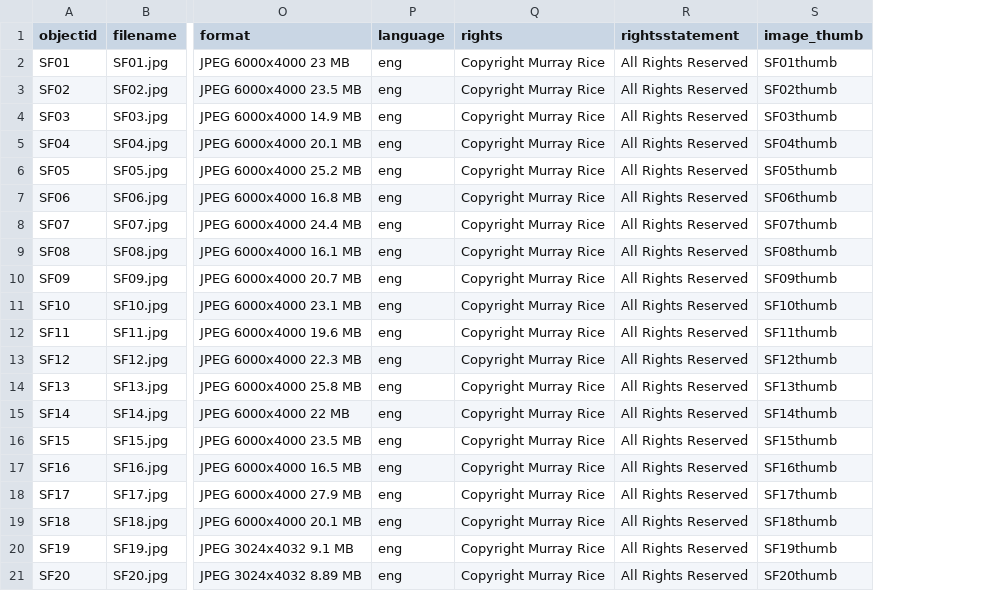
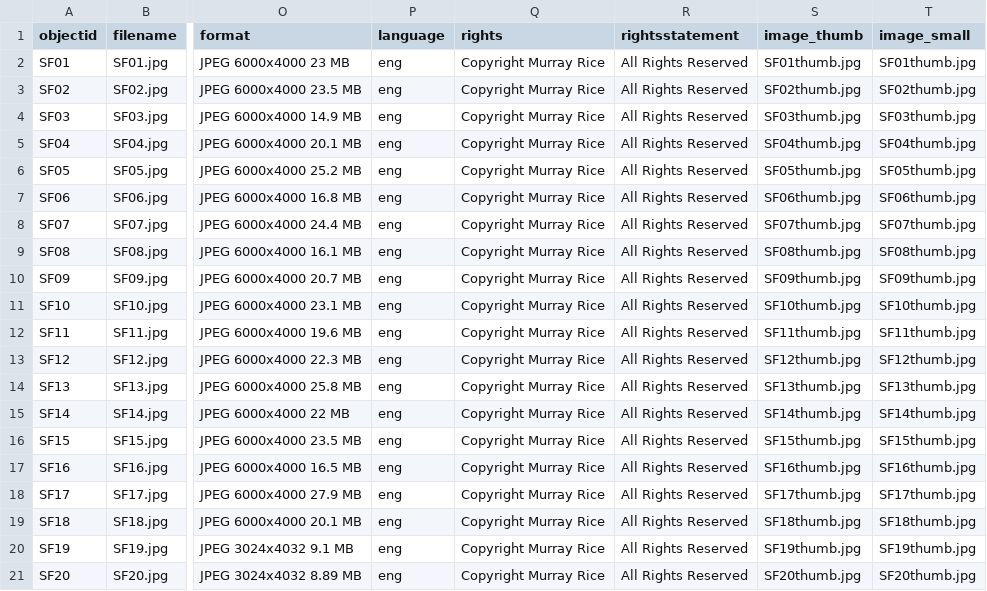
Before and after one commit to murrayleerice/Snake-Farm-Creative, a CSV file: _data/Snakefarmmetadata.csv, drawn as a sheet; only a part is shown, gaps mark what is left out; the diff names each change by its address in the sheet, - before the commit and + after, or states it on an @@ line.

Commit message:
Add files via upload

```diff
--- a/_data/Snakefarmmetadata.csv
+++ b/_data/Snakefarmmetadata.csv
+column T (image_small), rows 2-21: SF01thumb.jpg | SF02thumb.jpg | SF03thumb.jpg | SF04thumb.jpg | SF05thumb.jpg | SF06thumb.jpg | SF07thumb.jpg | SF08thumb.jpg | SF09thumb.jpg | SF10thumb.jpg | SF11thumb.jpg | SF12thumb.jpg | SF13thumb.jpg | SF14thumb.jpg | SF15thumb.jpg | SF16thumb.jpg | SF17thumb.jpg | SF18thumb.jpg | SF19thumb.jpg | SF20thumb.jpg
-S2 (image_thumb): SF01thumb
+S2 (image_thumb): SF01thumb.jpg
-S3 (image_thumb): SF02thumb
+S3 (image_thumb): SF02thumb.jpg
-S4 (image_thumb): SF03thumb
+S4 (image_thumb): SF03thumb.jpg
-S5 (image_thumb): SF04thumb
+S5 (image_thumb): SF04thumb.jpg
-S6 (image_thumb): SF05thumb
+S6 (image_thumb): SF05thumb.jpg
-S7 (image_thumb): SF06thumb
+S7 (image_thumb): SF06thumb.jpg
-S8 (image_thumb): SF07thumb
+S8 (image_thumb): SF07thumb.jpg
-S9 (image_thumb): SF08thumb
+S9 (image_thumb): SF08thumb.jpg
-S10 (image_thumb): SF09thumb
+S10 (image_thumb): SF09thumb.jpg
-S11 (image_thumb): SF10thumb
+S11 (image_thumb): SF10thumb.jpg
-S12 (image_thumb): SF11thumb
+S12 (image_thumb): SF11thumb.jpg
-S13 (image_thumb): SF12thumb
+S13 (image_thumb): SF12thumb.jpg
-S14 (image_thumb): SF13thumb
+S14 (image_thumb): SF13thumb.jpg
-S15 (image_thumb): SF14thumb
+S15 (image_thumb): SF14thumb.jpg
-S16 (image_thumb): SF15thumb
+S16 (image_thumb): SF15thumb.jpg
-S17 (image_thumb): SF16thumb
+S17 (image_thumb): SF16thumb.jpg
-S18 (image_thumb): SF17thumb
+S18 (image_thumb): SF17thumb.jpg
-S19 (image_thumb): SF18thumb
+S19 (image_thumb): SF18thumb.jpg
-S20 (image_thumb): SF19thumb
+S20 (image_thumb): SF19thumb.jpg
-S21 (image_thumb): SF20thumb
+S21 (image_thumb): SF20thumb.jpg
```
